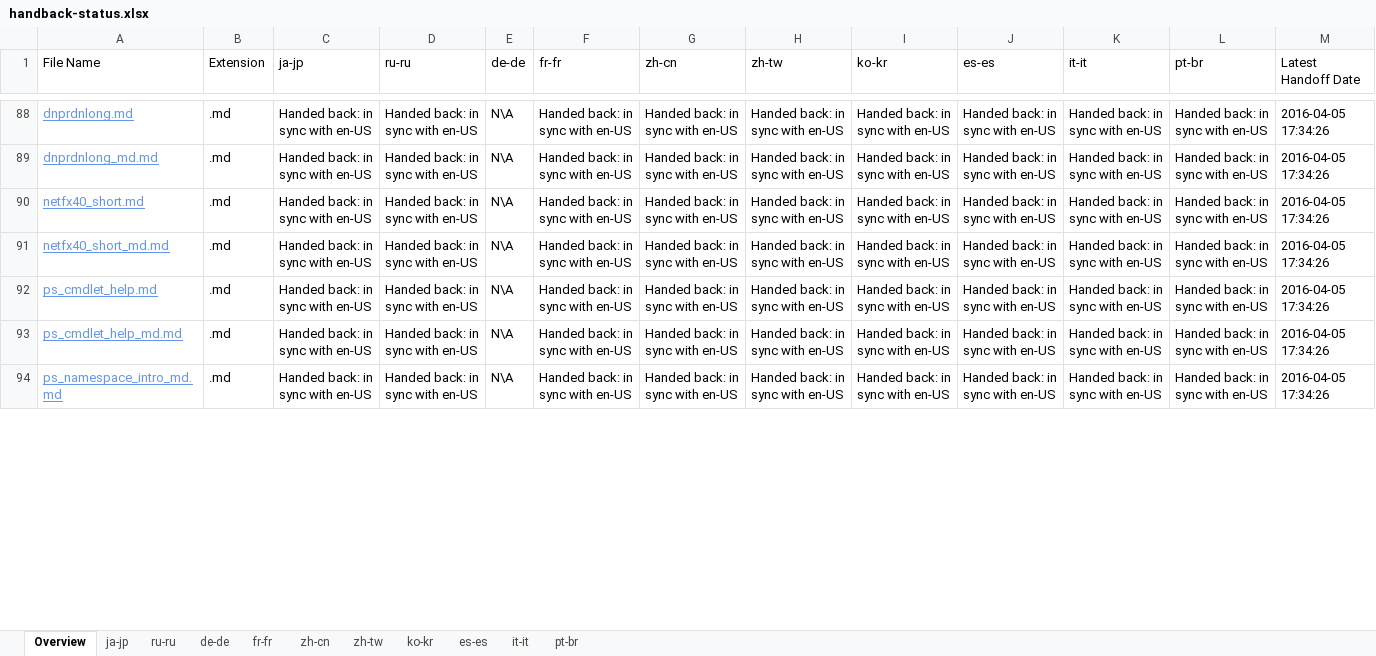
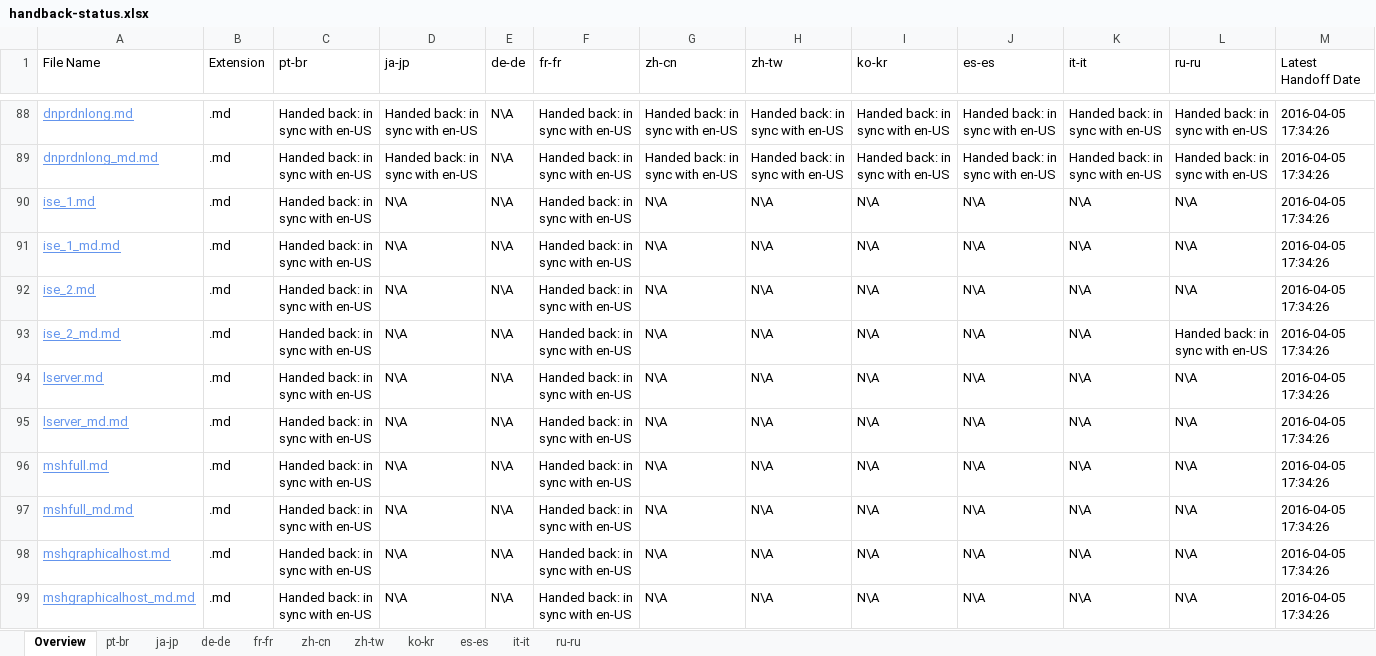
Before and after one commit to SonjaSaltzman/powerShell-Docs.handback, an Excel workbook: ol-handback/PowerShell/powerShell-Docs/live/handback-status.xlsx, sheet Overview, drawn as a sheet; only a part is shown, gaps mark what is left out; the shorter side is filled out with more unchanged rows; values as stored, in another font and other column widths than the file's, no borders; table styles not drawn; the diff covers the shown part only; the diff names each change by its address in the sheet, - before the commit and + after, or states it on an @@ line.

Commit message:
Generate Report for Handback

```diff
--- a/ol-handback/PowerShell/powerShell-Docs/live/handback-status.xlsx (sheet Overview)
+++ b/ol-handback/PowerShell/powerShell-Docs/live/handback-status.xlsx (sheet Overview)
@@ sheet tab order changed: Overview | pt-br | ja-jp | de-de | fr-fr | zh-cn | zh-tw | ko-kr | es-es | it-it | ru-ru @@
-C1: ja-jp
+C1: pt-br
-D1: ru-ru
+D1: ja-jp
-L1: pt-br
+L1: ru-ru
+row 90: ise_1.md | .md | Handed back: in sync with en-US | N\A | N\A | Handed back: in sync with en-US | N\A | N\A | N\A | N\A | N\A | N\A | 2016-04-05 17:34:26
+row 91: ise_1_md.md | .md | Handed back: in sync with en-US | N\A | N\A | Handed back: in sync with en-US | N\A | N\A | N\A | N\A | N\A | N\A | 2016-04-05 17:34:26
+row 92: ise_2.md | .md | Handed back: in sync with en-US | N\A | N\A | Handed back: in sync with en-US | N\A | N\A | N\A | N\A | N\A | N\A | 2016-04-05 17:34:26
+row 93: ise_2_md.md | .md | Handed back: in sync with en-US | N\A | N\A | Handed back: in sync with en-US | N\A | N\A | N\A | N\A | N\A | Handed back: in sync with en-US | 2016-04-05 17:34:26
+row 94: lserver.md | .md | Handed back: in sync with en-US | N\A | N\A | Handed back: in sync with en-US | N\A | N\A | N\A | N\A | N\A | N\A | 2016-04-05 17:34:26
+row 95: lserver_md.md | .md | Handed back: in sync with en-US | N\A | N\A | Handed back: in sync with en-US | N\A | N\A | N\A | N\A | N\A | N\A | 2016-04-05 17:34:26
+row 96: mshfull.md | .md | Handed back: in sync with en-US | N\A | N\A | Handed back: in sync with en-US | N\A | N\A | N\A | N\A | N\A | N\A | 2016-04-05 17:34:26
+row 97: mshfull_md.md | .md | Handed back: in sync with en-US | N\A | N\A | Handed back: in sync with en-US | N\A | N\A | N\A | N\A | N\A | N\A | 2016-04-05 17:34:26
+row 98: mshgraphicalhost.md | .md | Handed back: in sync with en-US | N\A | N\A | Handed back: in sync with en-US | N\A | N\A | N\A | N\A | N\A | N\A | 2016-04-05 17:34:26
+row 99: mshgraphicalhost_md.md | .md | Handed back: in sync with en-US | N\A | N\A | Handed back: in sync with en-US | N\A | N\A | N\A | N\A | N\A | N\A | 2016-04-05 17:34:26
```
Also changed, not shown: 59 added rows, 24 removed rows and 20 edited cells elsewhere in this sheet, sheet pt-br, ol-handback/PowerShell/powerShell-Docs/live/localization-status.xlsx.
